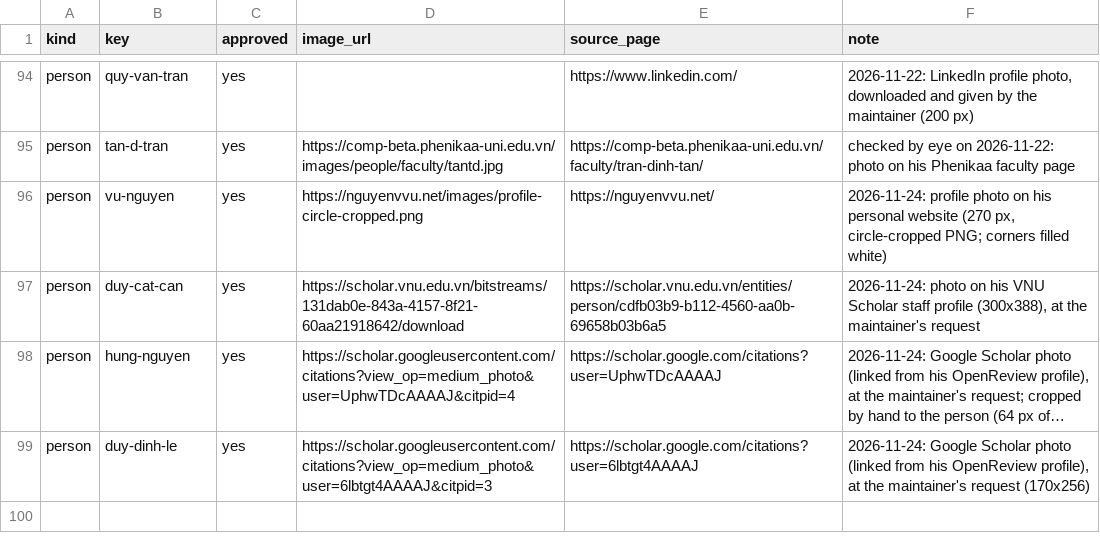
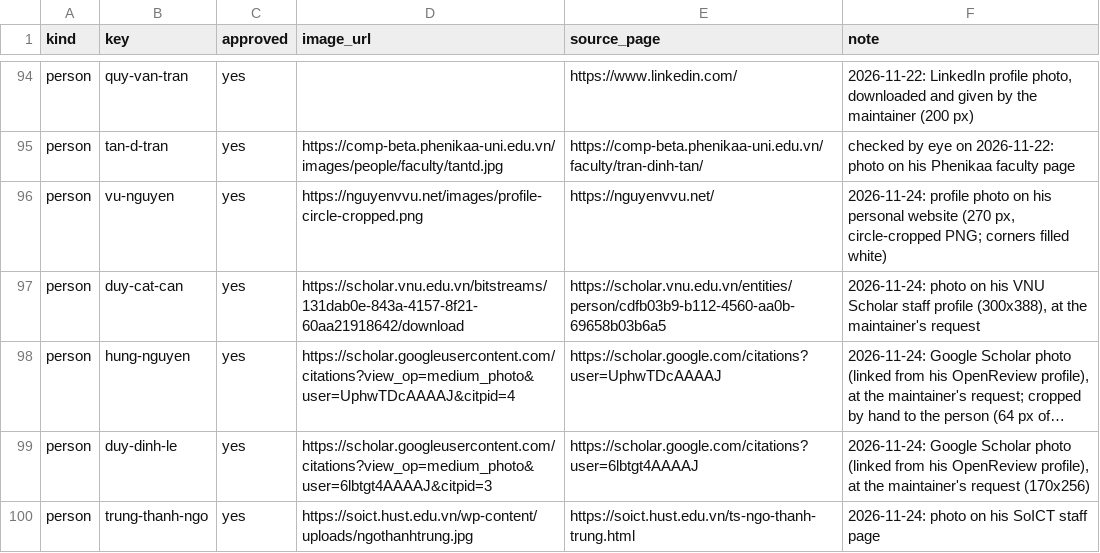
Before and after one commit to thanhlexyz/vn-at-top-ai-conference, a CSV file: backend/images.csv, drawn as a sheet; only a part is shown, gaps mark what is left out; long unchanged cells end in …; the diff names each change by its address in the sheet, - before the commit and + after, or states it on an @@ line.

```diff
--- a/backend/images.csv
+++ b/backend/images.csv
+row 100: person | trung-thanh-ngo | yes | https://soict.hust.edu.vn/wp-content/uploads/ngothanhtrung.jpg | https://soict.hust.edu.vn/ts-ngo-thanh-trung.html | 2026-11-24: photo on his SoICT staff page
```
Also changed, not shown: backend/candidates.csv, backend/review.csv, 28 other files.
